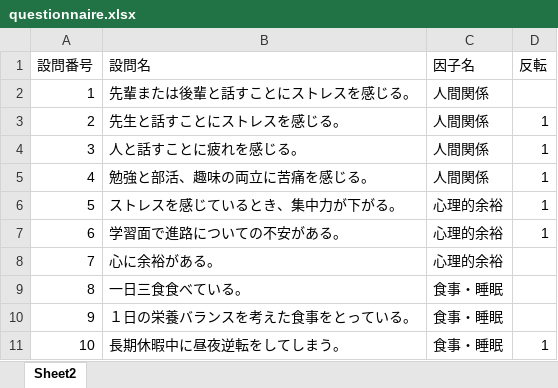
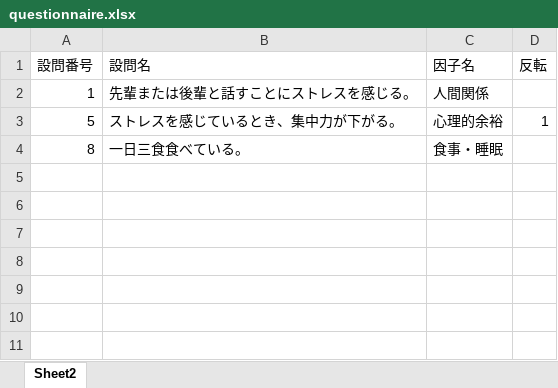
Before and after one commit to jumpingbob/Mental-Health-Prediction-app, an Excel workbook: questionnaire.xlsx, sheet Sheet2, drawn as a sheet; values as stored, in another font and other column widths than the file's, no borders; the diff names each change by its address in the sheet, - before the commit and + after, or states it on an @@ line.

```diff
--- a/questionnaire.xlsx (sheet Sheet2)
+++ b/questionnaire.xlsx (sheet Sheet2)
-row 3: 2 | 先生と話すことにストレスを感じる。 | 人間関係 | 1
-row 4: 3 | 人と話すことに疲れを感じる。 | 人間関係 | 1
-row 5: 4 | 勉強と部活、趣味の両立に苦痛を感じる。 | 人間関係 | 1
-row 7: 6 | 学習面で進路についての不安がある。 | 心理的余裕 | 1
-row 8: 7 | 心に余裕がある。 | 心理的余裕
-row 10: 9 | １日の栄養バランスを考えた食事をとっている。 | 食事・睡眠
-row 11: 10 | 長期休暇中に昼夜逆転をしてしまう。 | 食事・睡眠 | 1
```
Also changed, not shown: 1 other file.
